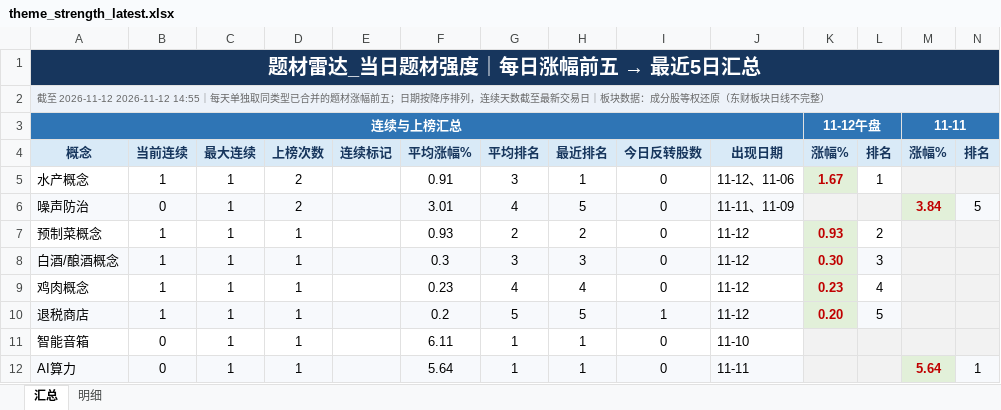
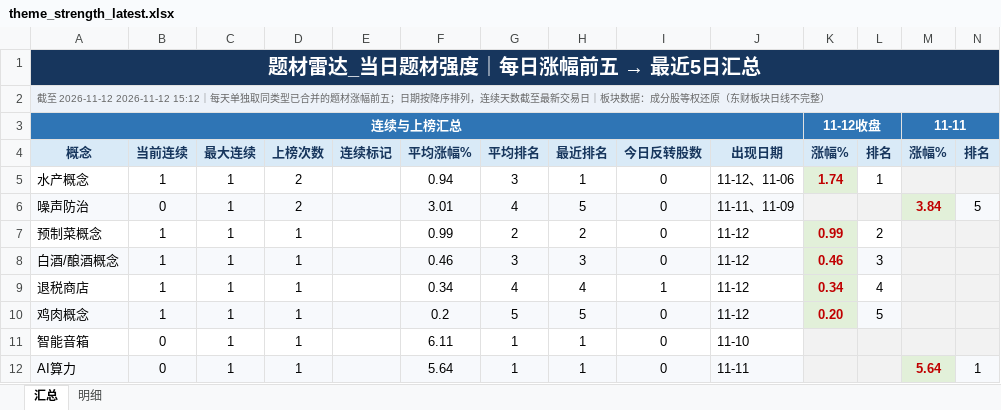
Before and after one commit to nancybhc/a-share-blast-lab, an Excel workbook: data/theme_strength_latest.xlsx, sheet 汇总, drawn as a sheet; only a part is shown; values as stored, in another font and other column widths than the file's, no borders; removed rows and columns are numbered as before the commit, all else as after; rows hold the shown columns only; the diff names each change by its address in the sheet, - before the commit and + after, or states it on an @@ line.

```diff
--- a/data/theme_strength_latest.xlsx (sheet 汇总)
+++ b/data/theme_strength_latest.xlsx (sheet 汇总)
-A2: …至 2026-11-12 2026-11-12 14:55｜每天单…
+A2: …至 2026-11-12 2026-11-12 15:12｜每天单…
-K3: 11-12午盘
+K3: 11-12收盘
-F5: 0.91
+F5: 0.94
-K5: 1.67
+K5: 1.74
-F7: 0.93
+F7: 0.99
-K7: 0.93
+K7: 0.99
-F8: 0.3
+F8: 0.46
-K8: 0.30
+K8: 0.46
-row 9: 鸡肉概念 | 1 | 1 | 1 |  | 0.23 | 4 | 4 | 0 | 11-12 | 0.23 | 4
-A9:J9 fill: #F7F9FC
+A9:J9 fill: none
-F9: 0.2
+F9: 0.34
-G9: 5
+G9: 4
-H9: 5
+H9: 4
-K9: 0.20
+K9: 0.34
-L9: 5
+L9: 4
-L9 fill: #F7F9FC
+L9 fill: none
+row 10: 鸡肉概念 | 1 | 1 | 1 |  | 0.2 | 5 | 5 | 0 | 11-12 | 0.20 | 5
```
Also changed, not shown: sheet 明细, 6 other files.
